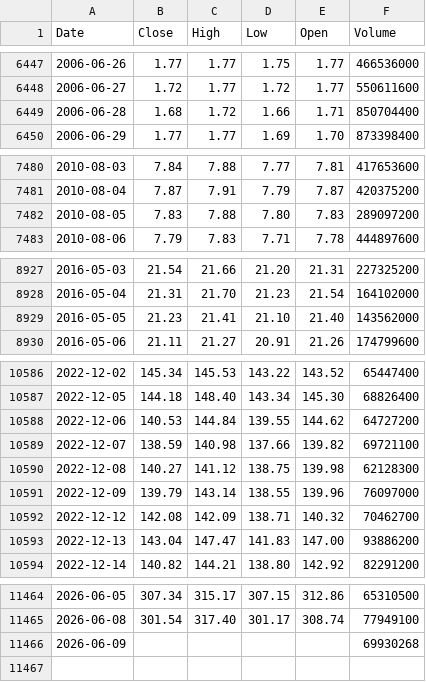
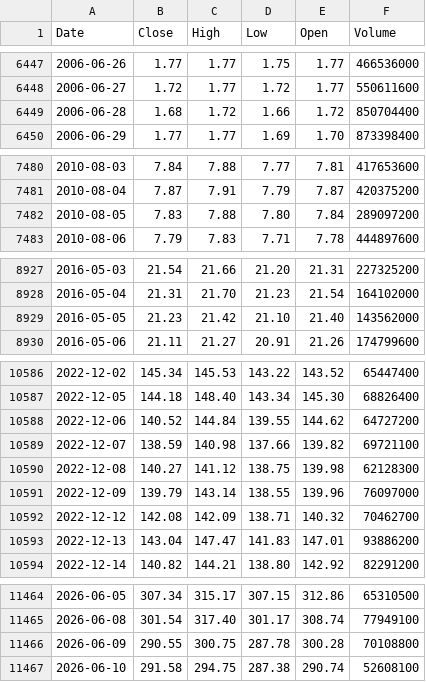
Before and after one commit to deraficionado-gif/stocks, a CSV file: data/aapl_stock.csv, drawn as a sheet; only a part is shown, gaps mark what is left out; the diff covers the shown part only.

```diff
--- a/data/aapl_stock.csv
+++ b/data/aapl_stock.csv
@@ -6448,3 +6448,3 @@ Date,Close,High,Low,Open,Volume
 2006-06-27,1.72,1.77,1.72,1.77,550611600
-2006-06-28,1.68,1.72,1.66,1.71,850704400
+2006-06-28,1.68,1.72,1.66,1.72,850704400
 2006-06-29,1.77,1.77,1.69,1.70,873398400
@@ -7481,3 +7481,3 @@ Date,Close,High,Low,Open,Volume
 2010-08-04,7.87,7.91,7.79,7.87,420375200
-2010-08-05,7.83,7.88,7.80,7.83,289097200
+2010-08-05,7.83,7.88,7.80,7.84,289097200
 2010-08-06,7.79,7.83,7.71,7.78,444897600
@@ -8928,3 +8928,3 @@ Date,Close,High,Low,Open,Volume
 2016-05-04,21.31,21.70,21.23,21.54,164102000
-2016-05-05,21.23,21.41,21.10,21.40,143562000
+2016-05-05,21.23,21.42,21.10,21.40,143562000
 2016-05-06,21.11,21.27,20.91,21.26,174799600
@@ -10587,3 +10587,3 @@ Date,Close,High,Low,Open,Volume
 2022-12-05,144.18,148.40,143.34,145.30,68826400
-2022-12-06,140.53,144.84,139.55,144.62,64727200
+2022-12-06,140.52,144.84,139.55,144.62,64727200
 2022-12-07,138.59,140.98,137.66,139.82,69721100
@@ -10592,3 +10592,3 @@ Date,Close,High,Low,Open,Volume
 2022-12-12,142.08,142.09,138.71,140.32,70462700
-2022-12-13,143.04,147.47,141.83,147.00,93886200
+2022-12-13,143.04,147.47,141.83,147.01,93886200
 2022-12-14,140.82,144.21,138.80,142.92,82291200
@@ -11465,2 +11465,3 @@ Date,Close,High,Low,Open,Volume
 2026-06-08,301.54,317.40,301.17,308.74,77949100
-2026-06-09,,,,,69930268
+2026-06-09,290.55,300.75,287.78,300.28,70108800
+2026-06-10,291.58,294.75,287.38,290.74,52608100
```
Also changed, not shown: 10 edited cells elsewhere in this file, data/msft_stock.csv.
